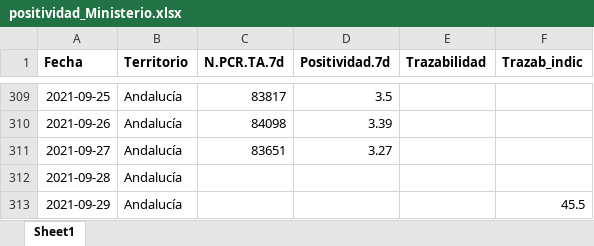
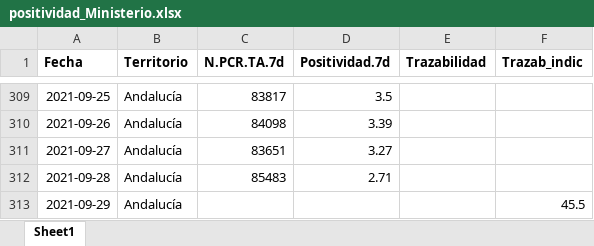
Before and after one commit to Pakillo/COVID19-Andalucia, an Excel workbook: datos/positividad_Ministerio.xlsx, sheet Sheet1, drawn as a sheet; only a part is shown, gaps mark what is left out; values as stored, in another font and other column widths than the file's, no borders; the diff names each change by its address in the sheet, - before the commit and + after, or states it on an @@ line.

```diff
--- a/datos/positividad_Ministerio.xlsx (sheet Sheet1)
+++ b/datos/positividad_Ministerio.xlsx (sheet Sheet1)
-C312 (N.PCR.TA.7d): (empty)
+C312 (N.PCR.TA.7d): 85483
-D312 (Positividad.7d): (empty)
+D312 (Positividad.7d): 2.71
```
Also changed, not shown: datos/camas_ocupadas.xlsx, 41 other files.
